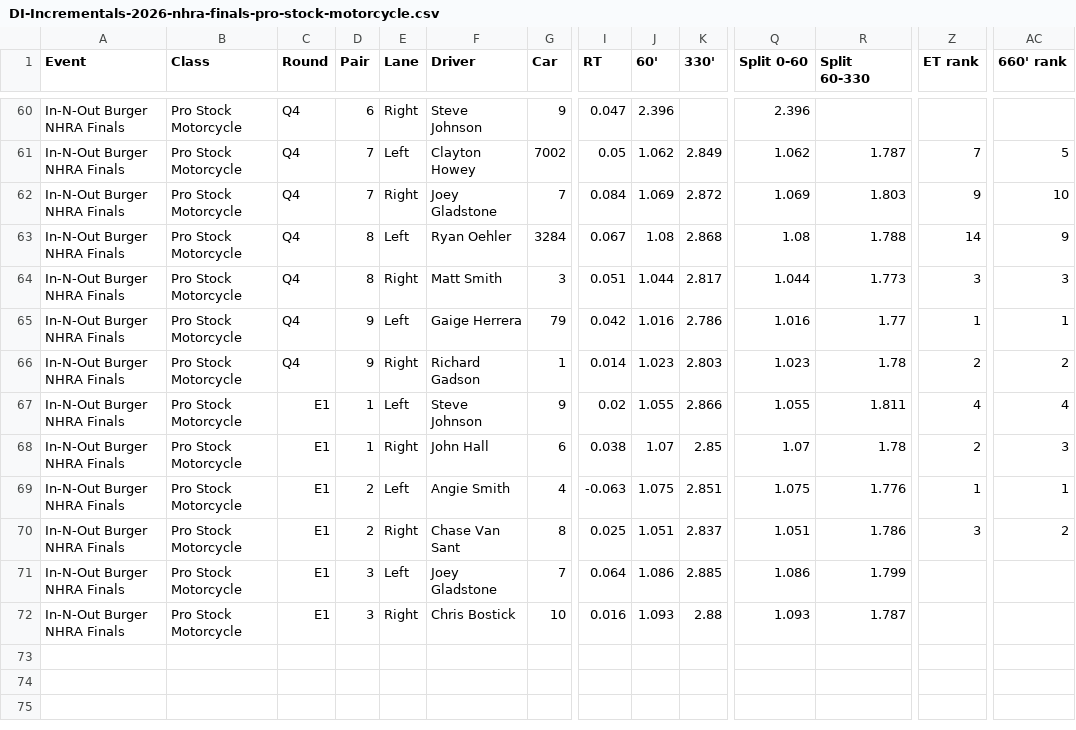
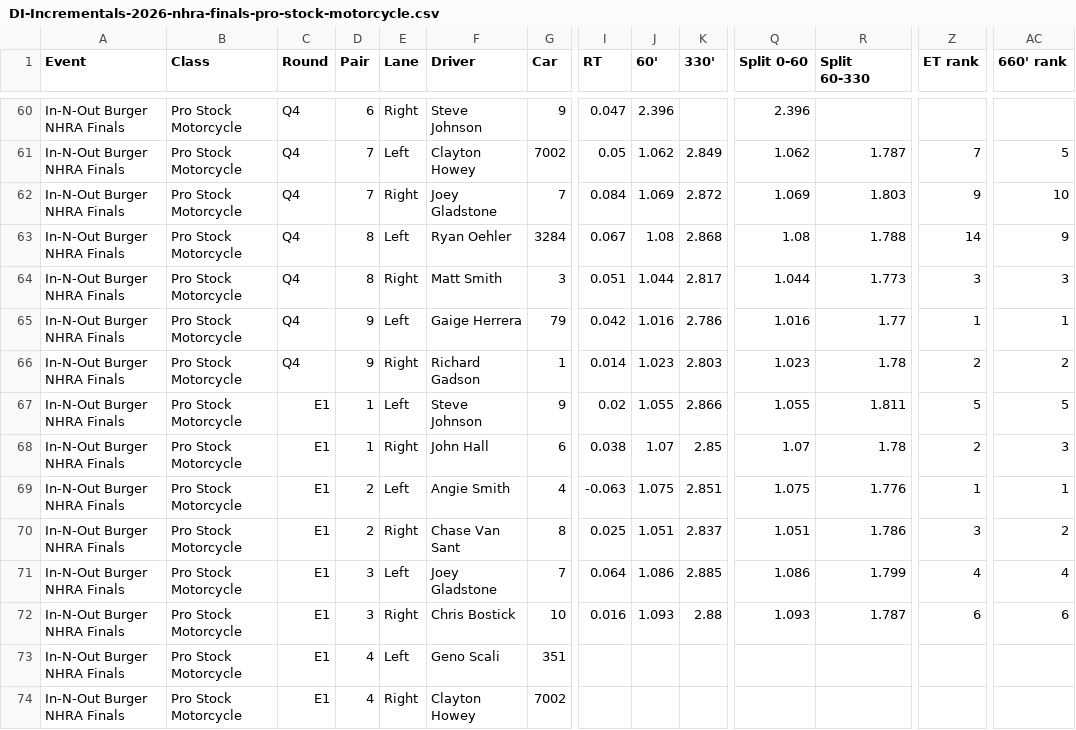
Before and after one commit to wes-buck/di-incrementals, a CSV file: events/2026-nhra-finals/pro-stock-motorcycle/DI-Incrementals-2026-nhra-finals-pro-stock-motorcycle.csv, drawn as a sheet; only a part is shown, gaps mark what is left out; addresses are those after the commit; rows hold the shown columns only; the diff names each change by its address in the sheet, - before the commit and + after, or states it on an @@ line.

Commit message:
Update: In-N-Out Burger NHRA Finals | Top Fuel Q1,Q2,Q3,E1; Funny Car Q1,Q2,Q3,E1; Pro Stock Q1,Q2,Q3,Q4,E1; Pro Stock Motorcycle Q1,Q2,Q3,Q4,E1

```diff
--- a/events/2026-nhra-finals/pro-stock-motorcycle/DI-Incrementals-2026-nhra-finals-pro-stock-motorcycle.csv
+++ b/events/2026-nhra-finals/pro-stock-motorcycle/DI-Incrementals-2026-nhra-finals-pro-stock-motorcycle.csv
-Z67 (ET rank): 4
+Z67 (ET rank): 5
-AC67 (660' rank): 4
+AC67 (660' rank): 5
+row 71: In-N-Out Burger NHRA Finals | Pro Stock Motorcycle | E1 | 3 | Left | Joey Gladstone | 7 | 0.064 | 1.086 | 2.885 | 1.086 | 1.799 | 4 | 4
+row 72: In-N-Out Burger NHRA Finals | Pro Stock Motorcycle | E1 | 3 | Right | Chris Bostick | 10 | 0.016 | 1.093 | 2.88 | 1.093 | 1.787 | 6 | 6
-D73:D74 (Pair): 3
+D73:D74 (Pair): 4
-F73 (Driver): Joey Gladstone
+F73 (Driver): Geno Scali
-G73 (Car): 7
+G73 (Car): 351
-I73 (RT): 0.064
+I73 (RT): (empty)
-J73 (60'): 1.086
+J73 (60'): (empty)
-K73 (330'): 2.885
+K73 (330'): (empty)
-Q73 (Split 0-60): 1.086
+Q73 (Split 0-60): (empty)
-R73 (Split 60-330): 1.799
+R73 (Split 60-330): (empty)
-F74 (Driver): Chris Bostick
+F74 (Driver): Clayton Howey
-G74 (Car): 10
+G74 (Car): 7002
-I74 (RT): 0.016
+I74 (RT): (empty)
-J74 (60'): 1.093
+J74 (60'): (empty)
-K74 (330'): 2.88
+K74 (330'): (empty)
-Q74 (Split 0-60): 1.093
+Q74 (Split 0-60): (empty)
-R74 (Split 60-330): 1.787
+R74 (Split 60-330): (empty)
```
Also changed, not shown: pro-stock-motorcycle/DI-Incrementals-2026-nhra-finals-pro-stock-motorcycle.csv, 13 other files.
